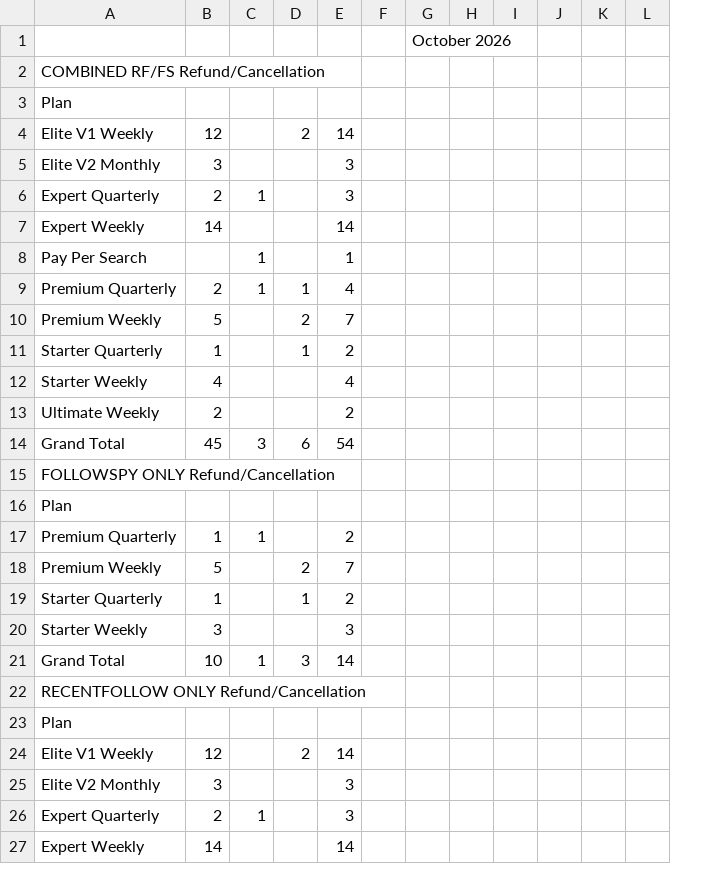
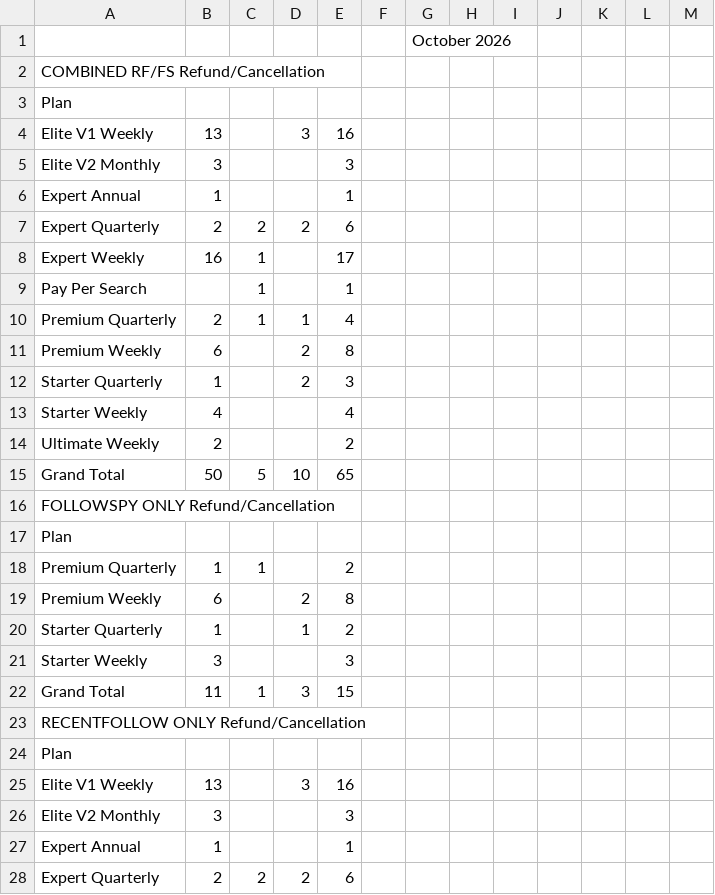
Before and after one commit to bvcafirma3rd/rffs-dashboard, a CSV file: data/pivot.csv, drawn as a sheet; only a part is shown; removed rows and columns are numbered as before the commit, all else as after; the diff covers the shown part only; the diff names each change by its address in the sheet, - before the commit and + after, or states it on an @@ line.

```diff
--- a/data/pivot.csv
+++ b/data/pivot.csv
+column F, empty
-column H, empty
+column I, empty
-row 1:  |  |  |  |  |  | October 2026
+row 1:  |  |  |  |  |  | October 2026
-row 4: Elite V1 Weekly | 12 |  | 2 | 14
+row 4: Elite V1 Weekly | 13 |  | 3 | 16
+row 6: Expert Annual | 1 |  |  | 1
-C7: 1
+C7: 2
-D7: (empty)
+D7: 2
-E7: 3
+E7: 6
-row 7: Expert Weekly | 14 |  |  | 14
+row 8: Expert Weekly | 16 | 1 |  | 17
-B11: 5
+B11: 6
-E11: 7
+E11: 8
-D12: 1
+D12: 2
-E12: 2
+E12: 3
-row 14: Grand Total | 45 | 3 | 6 | 54
+row 15: Grand Total | 50 | 5 | 10 | 65
-B19: 5
+B19: 6
-E19: 7
+E19: 8
-B22: 10
+B22: 11
-E22: 14
+E22: 15
-row 24: Elite V1 Weekly | 12 |  | 2 | 14
+row 25: Elite V1 Weekly | 13 |  | 3 | 16
+row 27: Expert Annual | 1 |  |  | 1
-C28: 1
+C28: 2
-D28: (empty)
+D28: 2
-E28: 3
+E28: 6
-row 27: Expert Weekly | 14 |  |  | 14
```
Also changed, not shown: 6 added rows, 4 removed rows and 27 edited cells elsewhere in this file, data/qa_source.csv, 1 other file.
